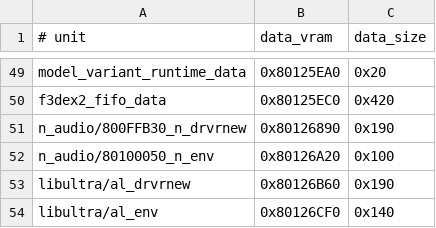
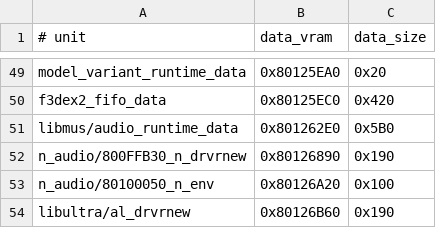
Before and after one commit to TheGh0stShip/BattleTanx-Global-Assault, a TSV file: config/us/unit_data.tsv, drawn as a sheet; only a part is shown, gaps mark what is left out; the shorter side is filled out with more unchanged rows.

Commit message:
Reconstruct N_audio and libmus runtime data

```diff
--- a/config/us/unit_data.tsv
+++ b/config/us/unit_data.tsv
@@ -50,2 +50,3 @@ model_variant_runtime_data	0x80125EA0	0x20
 f3dex2_fifo_data	0x80125EC0	0x420
+libmus/audio_runtime_data	0x801262E0	0x5B0
 n_audio/800FFB30_n_drvrnew	0x80126890	0x190
```
Also changed, not shown: 7 other files.
